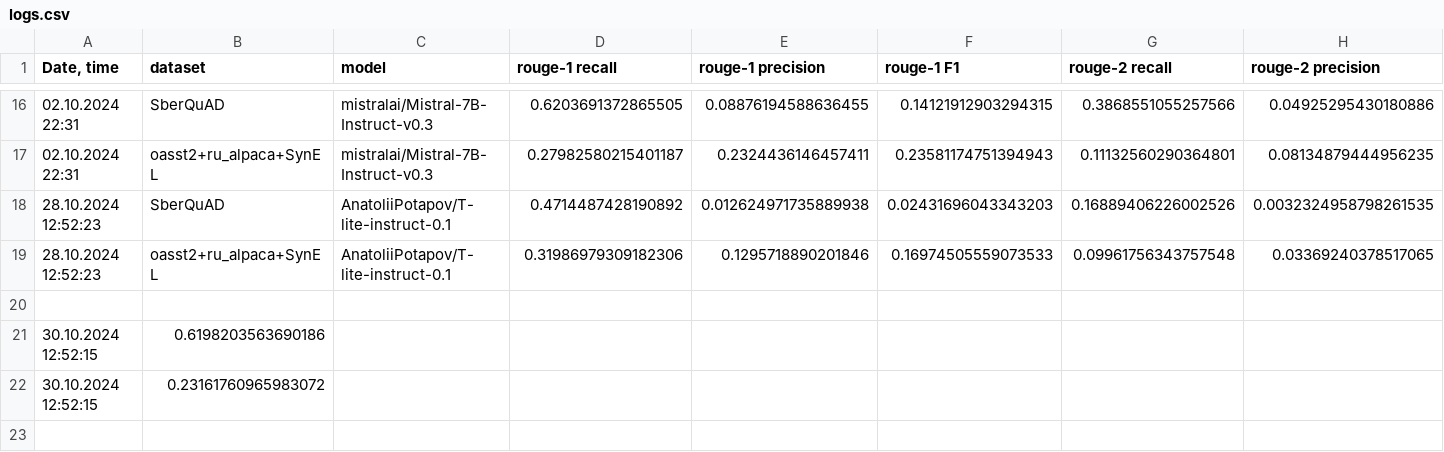
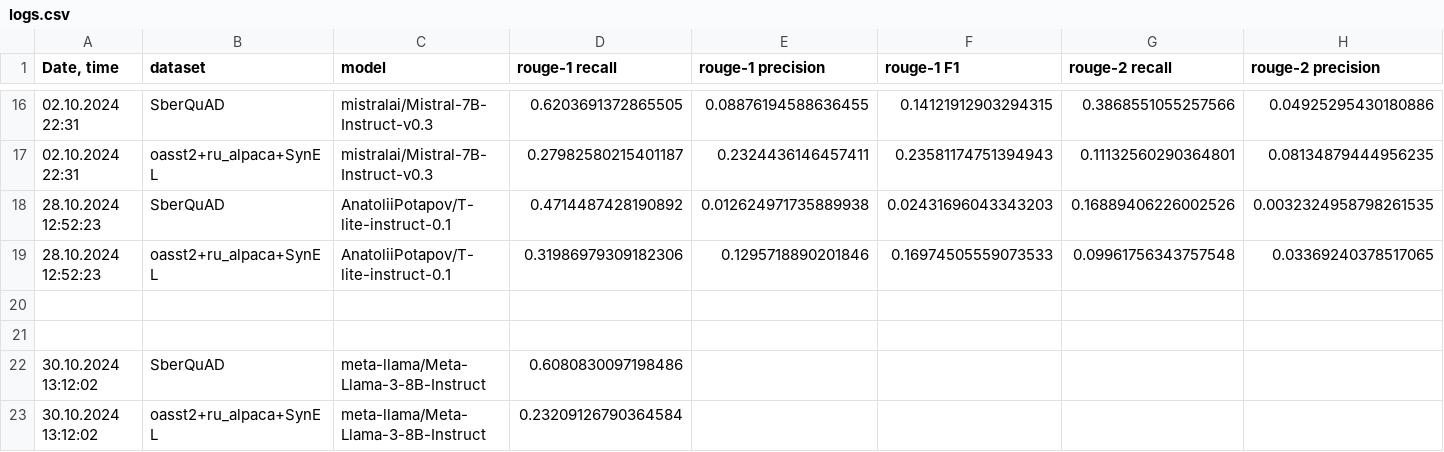
Before and after one commit to litvinenkonikita/tokenization, a CSV file: logs.csv, drawn as a sheet; only a part is shown, gaps mark what is left out; removed rows and columns are numbered as before the commit, all else as after; rows hold the shown columns only; the diff names each change by its address in the sheet, - before the commit and + after, or states it on an @@ line.

```diff
--- a/logs.csv
+++ b/logs.csv
-row 21: 30.10.2024 12:52:15 | 0.6198203563690186
+row 21: (empty)
-row 22: 30.10.2024 12:52:15 | 0.23161760965983072
+row 22: 30.10.2024 13:12:02 | SberQuAD | meta-llama/Meta-Llama-3-8B-Instruct | 0.6080830097198486
+row 23: 30.10.2024 13:12:02 | oasst2+ru_alpaca+SynEL | meta-llama/Meta-Llama-3-8B-Instruct | 0.23209126790364584
```
Also changed, not shown: 1 other file.
